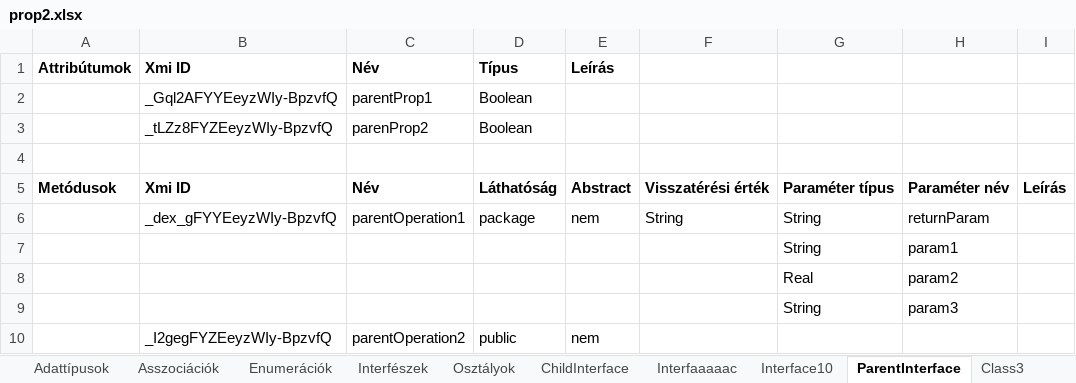
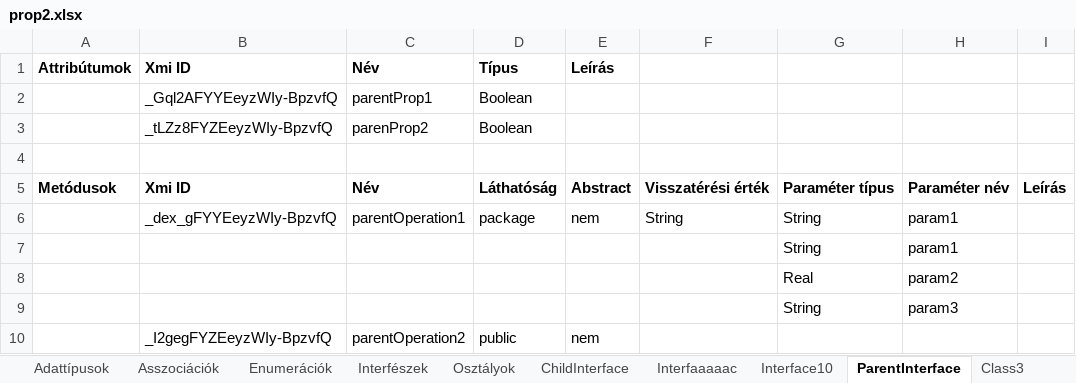
Before and after one commit to horvathT/szakdolgozat, an Excel workbook: papyrus.teszt/excel/prop2.xlsx, sheet ParentInterface, drawn as a sheet; values as stored, in another font and other column widths than the file's, no borders; the diff names each change by its address in the sheet, - before the commit and + after, or states it on an @@ line.

```diff
--- a/papyrus.teszt/excel/prop2.xlsx (sheet ParentInterface)
+++ b/papyrus.teszt/excel/prop2.xlsx (sheet ParentInterface)
-H6: returnParam
+H6: param1
```
Also changed, not shown: sheet ChildInterface, sheet Class3, sheet Paaaarent, papyrus.teszt/excel/prop3.xlsx, 11 other files.
